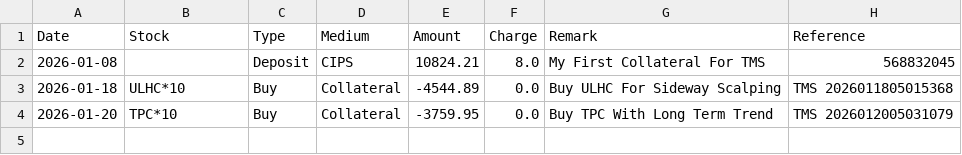
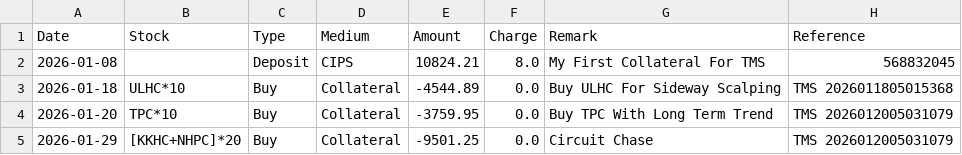
Before and after one commit to Jagdishsah/Neon_Backend, a CSV file: tms/tms_trx.csv, drawn as a sheet; the diff names each change by its address in the sheet, - before the commit and + after, or states it on an @@ line.

Commit message:
Update tms/tms_trx.csv

```diff
--- a/tms/tms_trx.csv
+++ b/tms/tms_trx.csv
+row 5: 2026-01-29 | [KKHC+NHPC]*20 | Buy | Collateral | -9501.25 | 0.0 | Circuit Chase | TMS 2026012005031079
```
